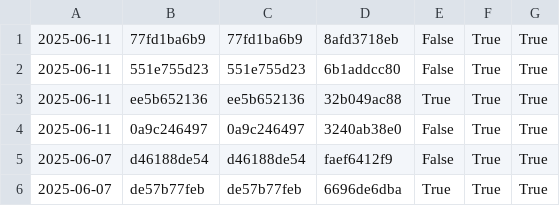
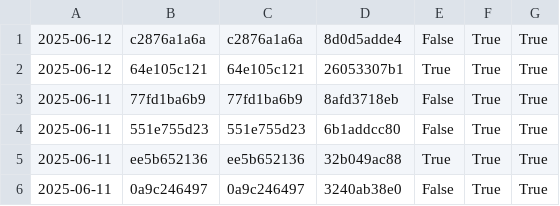
Before and after one commit to nomeata/lean-stage0-audit, a CSV file: repo-digest.csv, drawn as a sheet; only a part is shown; the shorter side is filled out with more unchanged rows.

```diff
--- a/repo-digest.csv
+++ b/repo-digest.csv
@@ -1 +1,3 @@
+2025-06-12,c2876a1a6a,c2876a1a6a,8d0d5adde4,False,True,True
+2025-06-12,64e105c121,64e105c121,26053307b1,True,True,True
 2025-06-11,77fd1ba6b9,77fd1ba6b9,8afd3718eb,False,True,True
```
Also changed, not shown: builds.csv, 1 other file.
